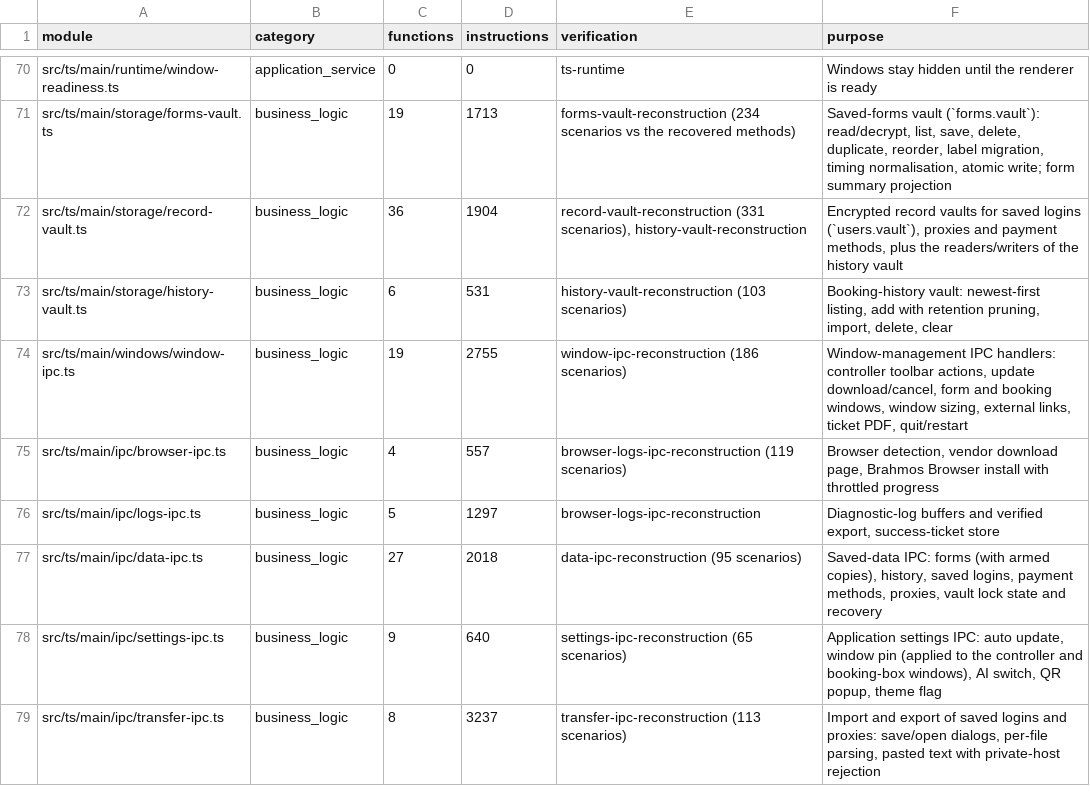
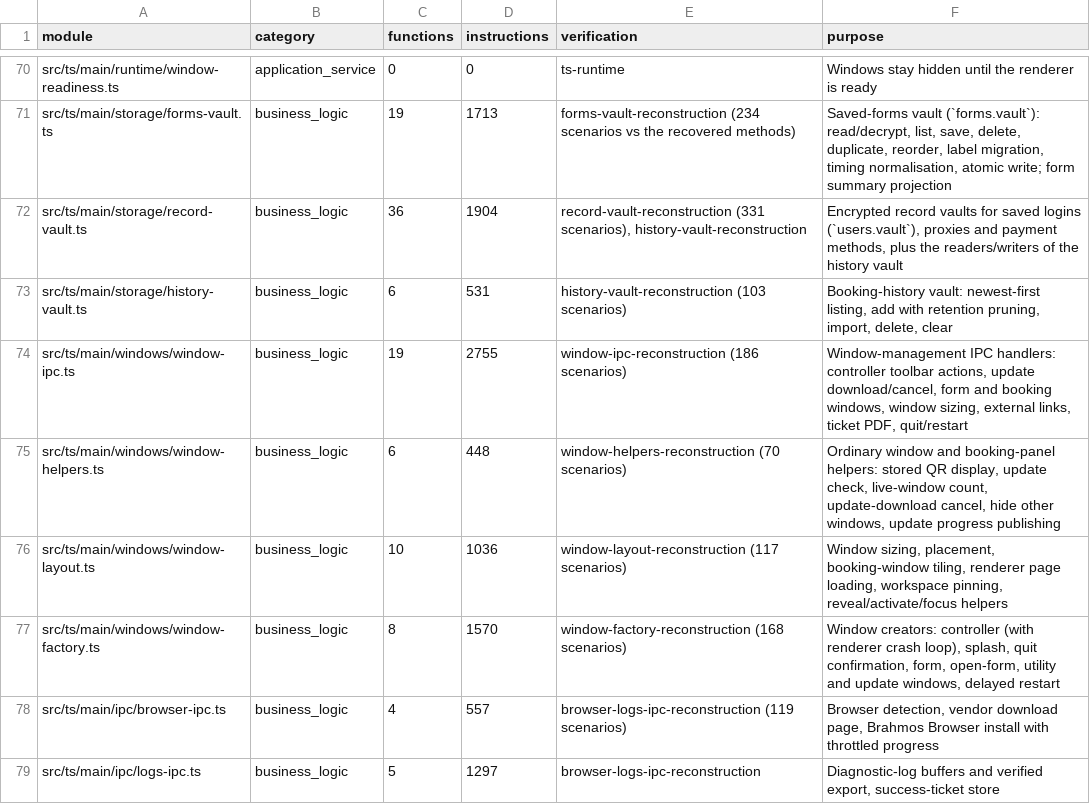
Before and after one commit to jebdekho53/nexus, a CSV file: docs/reconstruction-inventory/typescript-modules.csv, drawn as a sheet; only a part is shown, gaps mark what is left out; the shorter side is filled out with more unchanged rows; the diff names each change by its address in the sheet, - before the commit and + after, or states it on an @@ line.

```diff
--- a/docs/reconstruction-inventory/typescript-modules.csv
+++ b/docs/reconstruction-inventory/typescript-modules.csv
+row 75: src/ts/main/windows/window-helpers.ts | business_logic | 6 | 448 | window-helpers-reconstruction (70 scenarios) | Ordinary window and booking-panel helpers: stored QR display, update check, live-window count, update-download cancel, hide other windows, update progress publishing
+row 76: src/ts/main/windows/window-layout.ts | business_logic | 10 | 1036 | window-layout-reconstruction (117 scenarios) | Window sizing, placement, booking-window tiling, renderer page loading, workspace pinning, reveal/activate/focus helpers
+row 77: src/ts/main/windows/window-factory.ts | business_logic | 8 | 1570 | window-factory-reconstruction (168 scenarios) | Window creators: controller (with renderer crash loop), splash, quit confirmation, form, open-form, utility and update windows, delayed restart
```
Also changed, not shown: docs/reconstruction-inventory/typescript-functions.csv, 3 other files.
